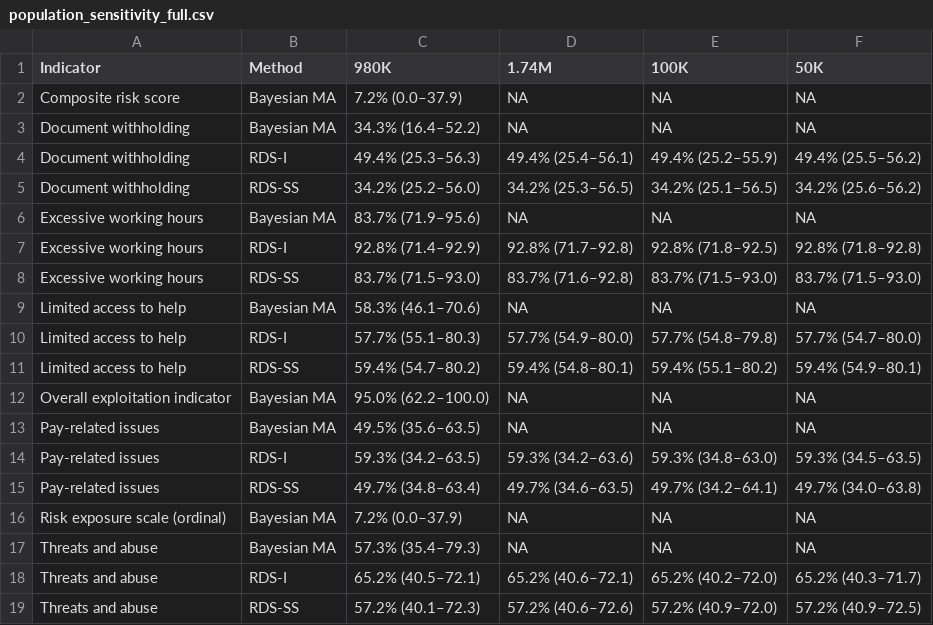
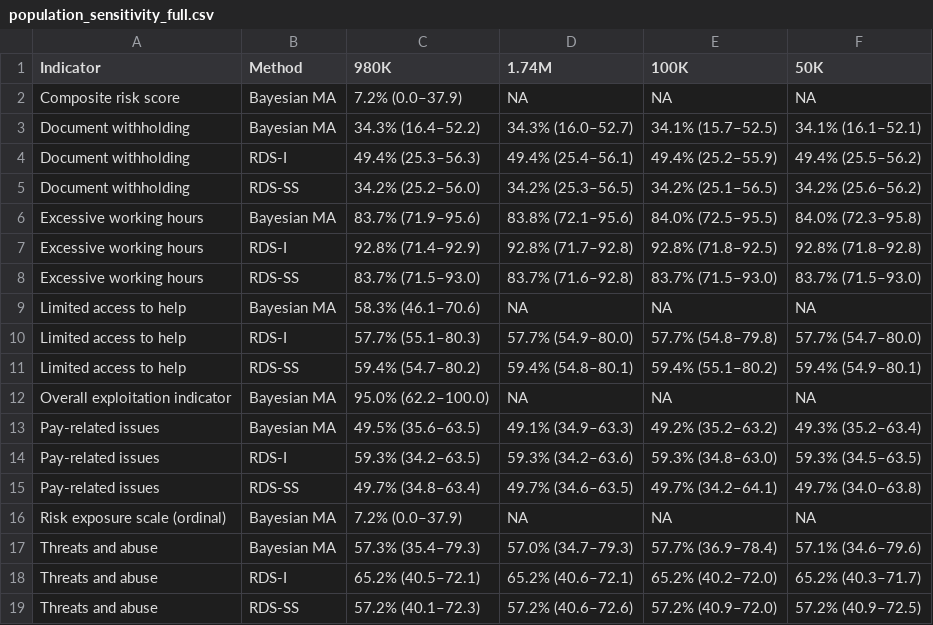
Before and after one commit to smoser11/DWeMSinUK, a CSV file: output/tables/population_sensitivity_full.csv, drawn as a sheet.

```diff
--- a/output/tables/population_sensitivity_full.csv
+++ b/output/tables/population_sensitivity_full.csv
@@ -2,6 +2,6 @@
 "Composite risk score","Bayesian MA","7.2% (0.0–37.9)",NA,NA,NA
-"Document withholding","Bayesian MA","34.3% (16.4–52.2)",NA,NA,NA
+"Document withholding","Bayesian MA","34.3% (16.4–52.2)","34.3% (16.0–52.7)","34.1% (15.7–52.5)","34.1% (16.1–52.1)"
 "Document withholding","RDS-I","49.4% (25.3–56.3)","49.4% (25.4–56.1)","49.4% (25.2–55.9)","49.4% (25.5–56.2)"
 "Document withholding","RDS-SS","34.2% (25.2–56.0)","34.2% (25.3–56.5)","34.2% (25.1–56.5)","34.2% (25.6–56.2)"
-"Excessive working hours","Bayesian MA","83.7% (71.9–95.6)",NA,NA,NA
+"Excessive working hours","Bayesian MA","83.7% (71.9–95.6)","83.8% (72.1–95.6)","84.0% (72.5–95.5)","84.0% (72.3–95.8)"
 "Excessive working hours","RDS-I","92.8% (71.4–92.9)","92.8% (71.7–92.8)","92.8% (71.8–92.5)","92.8% (71.8–92.8)"
@@ -12,3 +12,3 @@
 "Overall exploitation indicator","Bayesian MA","95.0% (62.2–100.0)",NA,NA,NA
-"Pay-related issues","Bayesian MA","49.5% (35.6–63.5)",NA,NA,NA
+"Pay-related issues","Bayesian MA","49.5% (35.6–63.5)","49.1% (34.9–63.3)","49.2% (35.2–63.2)","49.3% (35.2–63.4)"
 "Pay-related issues","RDS-I","59.3% (34.2–63.5)","59.3% (34.2–63.6)","59.3% (34.8–63.0)","59.3% (34.5–63.5)"
@@ -16,3 +16,3 @@
 "Risk exposure scale (ordinal)","Bayesian MA","7.2% (0.0–37.9)",NA,NA,NA
-"Threats and abuse","Bayesian MA","57.3% (35.4–79.3)",NA,NA,NA
+"Threats and abuse","Bayesian MA","57.3% (35.4–79.3)","57.0% (34.7–79.3)","57.7% (36.9–78.4)","57.1% (34.6–79.6)"
 "Threats and abuse","RDS-I","65.2% (40.5–72.1)","65.2% (40.6–72.1)","65.2% (40.2–72.0)","65.2% (40.3–71.7)"
```
Also changed, not shown: 33 other files.
